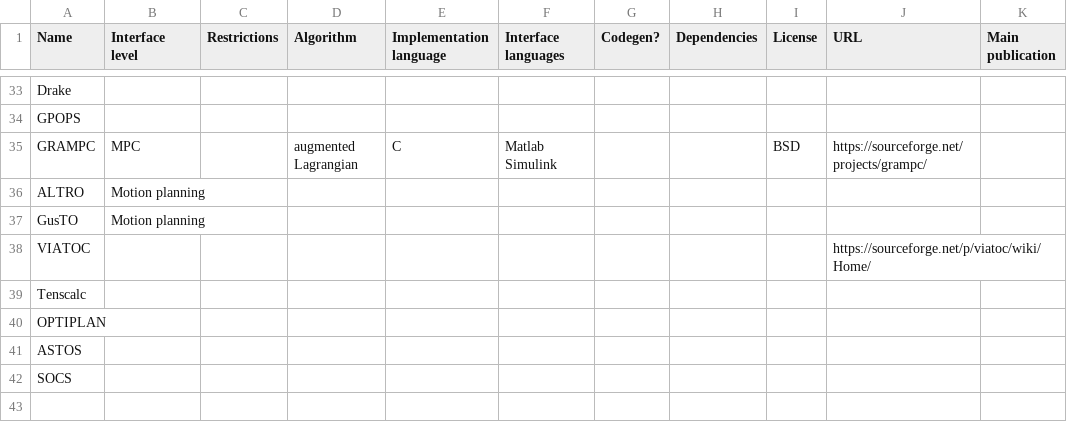
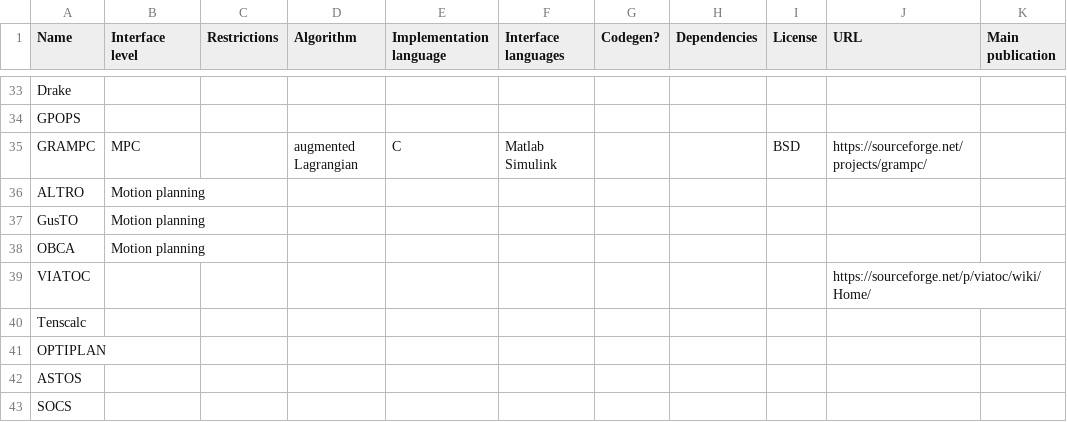
Before and after one commit to meco-group/dynamic_optimization_inventory, a CSV file: list.csv, drawn as a sheet; only a part is shown, gaps mark what is left out.

Commit message:
Update list.csv

```diff
--- a/list.csv
+++ b/list.csv
@@ -38,2 +38,3 @@ ALTRO,Motion planning,,,,,,,,,
 GusTO,Motion planning,,,,,,,,,
+OBCA,Motion planning,,,,,,,,,
 VIATOC,,,,,,,,,https://sourceforge.net/p/viatoc/wiki/Home/,
```
